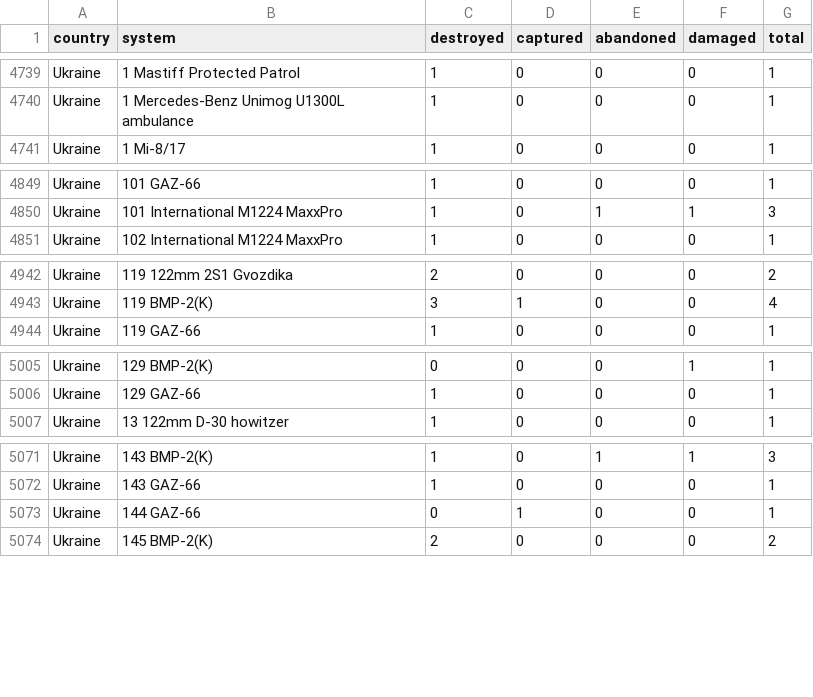
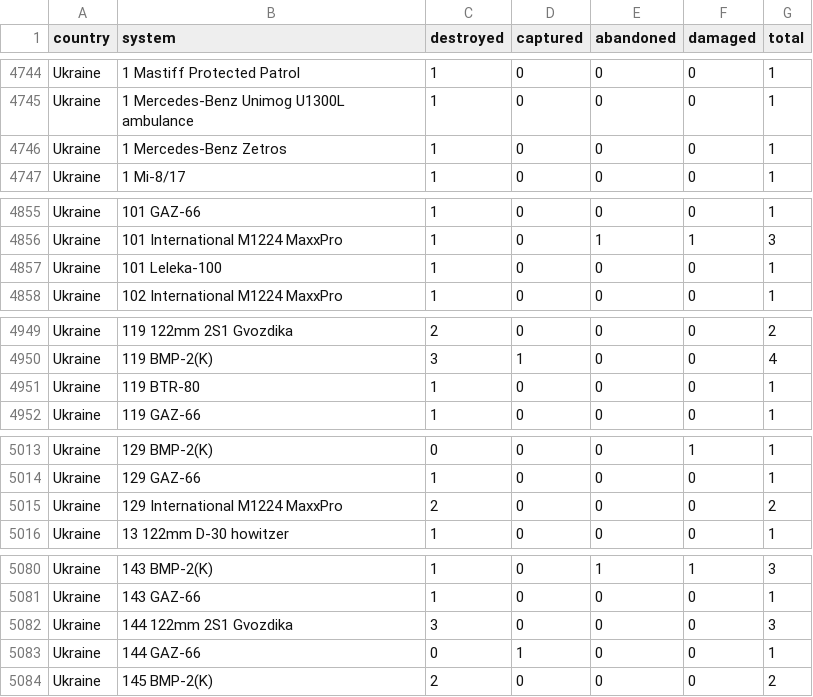
Before and after one commit to scarnecchia/oryx_data, a CSV file: totals_by_system_wide.csv, drawn as a sheet; only a part is shown, gaps mark what is left out; the diff covers the shown part only; the diff names each change by its address in the sheet, - before the commit and + after, or states it on an @@ line.

```diff
--- a/totals_by_system_wide.csv
+++ b/totals_by_system_wide.csv
+row 4746: Ukraine | 1 Mercedes-Benz Zetros | 1 | 0 | 0 | 0 | 1
+row 4857: Ukraine | 101 Leleka-100 | 1 | 0 | 0 | 0 | 1
+row 4951: Ukraine | 119 BTR-80 | 1 | 0 | 0 | 0 | 1
+row 5015: Ukraine | 129 International M1224 MaxxPro | 2 | 0 | 0 | 0 | 2
+row 5082: Ukraine | 144 122mm 2S1 Gvozdika | 3 | 0 | 0 | 0 | 3
```
Also changed, not shown: 11 added rows and 32 edited cells elsewhere in this file, daily_count.csv, event_abandoned.csv, 5 other files.
